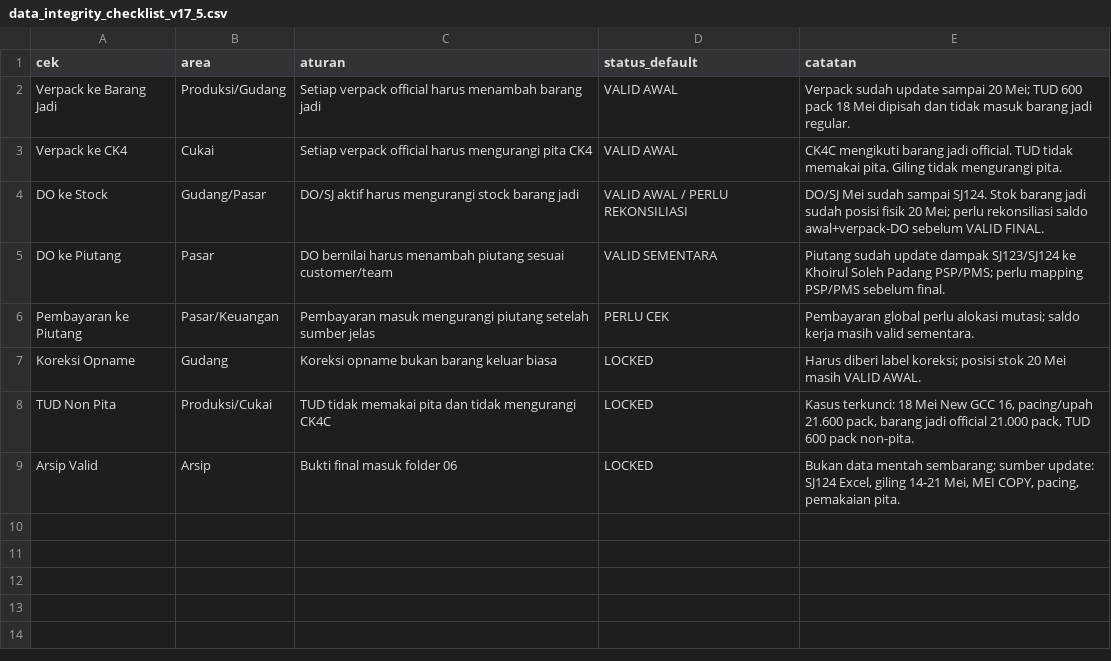
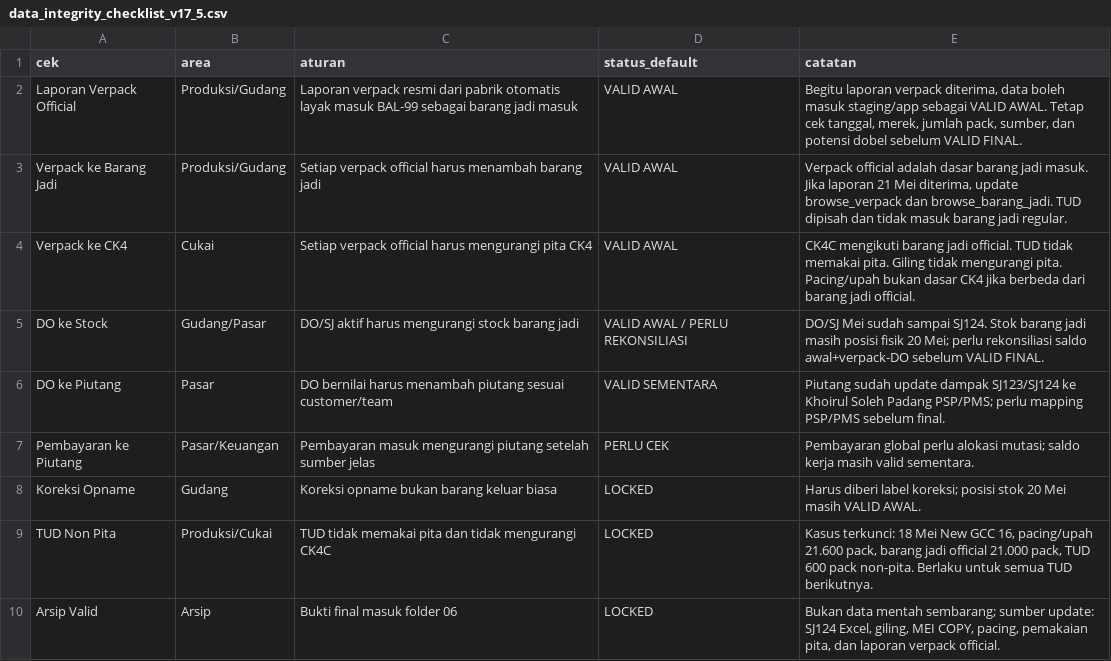
Before and after one commit to cengkehsigaret99-del/BAL-99-Work-Assistant-Cockpit, a CSV file: data_integrity_checklist_v17_5.csv, drawn as a sheet.

Commit message:
Kunci aturan laporan verpack official masuk BAL-99 valid awal

```diff
--- a/data_integrity_checklist_v17_5.csv
+++ b/data_integrity_checklist_v17_5.csv
@@ -1,5 +1,6 @@
 cek,area,aturan,status_default,catatan
-Verpack ke Barang Jadi,Produksi/Gudang,Setiap verpack official harus menambah barang jadi,VALID AWAL,"Verpack sudah update sampai 20 Mei; TUD 600 pack 18 Mei dipisah dan tidak masuk barang jadi regular."
-Verpack ke CK4,Cukai,Setiap verpack official harus mengurangi pita CK4,VALID AWAL,"CK4C mengikuti barang jadi official. TUD tidak memakai pita. Giling tidak mengurangi pita."
-DO ke Stock,Gudang/Pasar,DO/SJ aktif harus mengurangi stock barang jadi,VALID AWAL / PERLU REKONSILIASI,"DO/SJ Mei sudah sampai SJ124. Stok barang jadi sudah posisi fisik 20 Mei; perlu rekonsiliasi saldo awal+verpack-DO sebelum VALID FINAL."
+Laporan Verpack Official,Produksi/Gudang,Laporan verpack resmi dari pabrik otomatis layak masuk BAL-99 sebagai barang jadi masuk,VALID AWAL,"Begitu laporan verpack diterima, data boleh masuk staging/app sebagai VALID AWAL. Tetap cek tanggal, merek, jumlah pack, sumber, dan potensi dobel sebelum VALID FINAL."
+Verpack ke Barang Jadi,Produksi/Gudang,Setiap verpack official harus menambah barang jadi,VALID AWAL,"Verpack official adalah dasar barang jadi masuk. Jika laporan 21 Mei diterima, update browse_verpack dan browse_barang_jadi. TUD dipisah dan tidak masuk barang jadi regular."
+Verpack ke CK4,Cukai,Setiap verpack official harus mengurangi pita CK4,VALID AWAL,"CK4C mengikuti barang jadi official. TUD tidak memakai pita. Giling tidak mengurangi pita. Pacing/upah bukan dasar CK4 jika berbeda dari barang jadi official."
+DO ke Stock,Gudang/Pasar,DO/SJ aktif harus mengurangi stock barang jadi,VALID AWAL / PERLU REKONSILIASI,"DO/SJ Mei sudah sampai SJ124. Stok barang jadi masih posisi fisik 20 Mei; perlu rekonsiliasi saldo awal+verpack-DO sebelum VALID FINAL."
 DO ke Piutang,Pasar,DO bernilai harus menambah piutang sesuai customer/team,VALID SEMENTARA,"Piutang sudah update dampak SJ123/SJ124 ke Khoirul Soleh Padang PSP/PMS; perlu mapping PSP/PMS sebelum final."
@@ -7,3 +8,3 @@ Pembayaran ke Piutang,Pasar/Keuangan,Pembayaran masuk mengurangi piutang setelah
 Koreksi Opname,Gudang,Koreksi opname bukan barang keluar biasa,LOCKED,"Harus diberi label koreksi; posisi stok 20 Mei masih VALID AWAL."
-TUD Non Pita,Produksi/Cukai,TUD tidak memakai pita dan tidak mengurangi CK4C,LOCKED,"Kasus terkunci: 18 Mei New GCC 16, pacing/upah 21.600 pack, barang jadi official 21.000 pack, TUD 600 pack non-pita."
-Arsip Valid,Arsip,Bukti final masuk folder 06,LOCKED,"Bukan data mentah sembarang; sumber update: SJ124 Excel, giling 14-21 Mei, MEI COPY, pacing, pemakaian pita."
+TUD Non Pita,Produksi/Cukai,TUD tidak memakai pita dan tidak mengurangi CK4C,LOCKED,"Kasus terkunci: 18 Mei New GCC 16, pacing/upah 21.600 pack, barang jadi official 21.000 pack, TUD 600 pack non-pita. Berlaku untuk semua TUD berikutnya."
+Arsip Valid,Arsip,Bukti final masuk folder 06,LOCKED,"Bukan data mentah sembarang; sumber update: SJ124 Excel, giling, MEI COPY, pacing, pemakaian pita, dan laporan verpack official."
```
